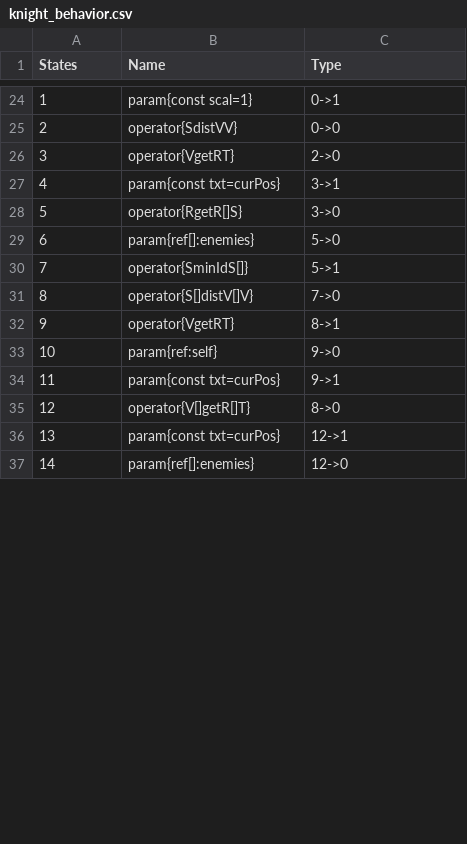
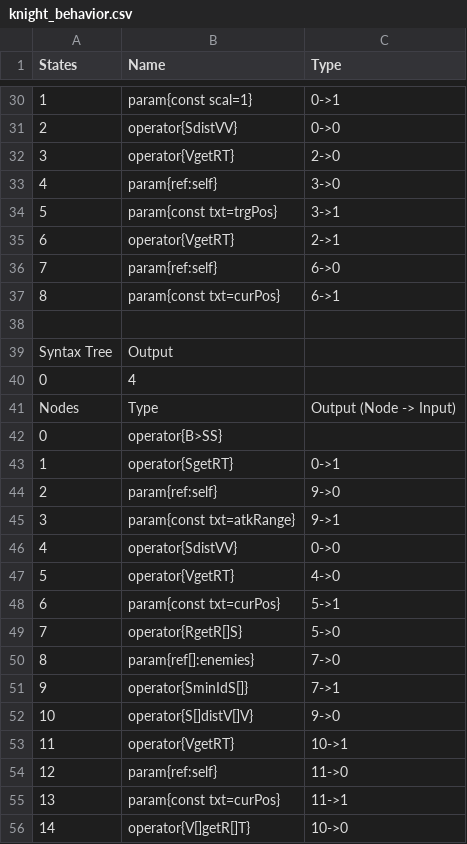
Before and after one commit to galliotgreg/Lumy_Naissance, a CSV file: Assets/Inputs/Species/AlienSwarm/knight_behavior.csv, drawn as a sheet; only a part is shown, gaps mark what is left out; addresses are those after the commit; the diff covers the shown part only; the diff names each change by its address in the sheet, - before the commit and + after, or states it on an @@ line.

```diff
--- a/Assets/Inputs/Species/AlienSwarm/knight_behavior.csv
+++ b/Assets/Inputs/Species/AlienSwarm/knight_behavior.csv
-B33 (Name): param{const txt=curPos}
+B33 (Name): param{ref:self}
-C33 (Type): 3->1
+C33 (Type): 3->0
+row 34: 5 | param{const txt=trgPos} | 3->1
+row 35: 6 | operator{VgetRT} | 2->1
+row 36: 7 | param{ref:self} | 6->0
+row 37: 8 | param{const txt=curPos} | 6->1
+row 38: (empty)
+row 39: Syntax Tree | Output
+row 40: 0 | 4
+row 41: Nodes | Type | Output (Node -> Input)
+row 42: 0 | operator{B>SS}
+row 43: 1 | operator{SgetRT} | 0->1
+row 44: 2 | param{ref:self} | 9->0
+row 45: 3 | param{const txt=atkRange} | 9->1
+row 46: 4 | operator{SdistVV} | 0->0
-B47 (Name): operator{RgetR[]S}
+B47 (Name): operator{VgetRT}
-C47 (Type): 3->0
+C47 (Type): 4->0
-B48 (Name): param{ref[]:enemies}
+B48 (Name): param{const txt=curPos}
-C48 (Type): 5->0
+C48 (Type): 5->1
-B49 (Name): operator{SminIdS[]}
+B49 (Name): operator{RgetR[]S}
-C49 (Type): 5->1
+C49 (Type): 5->0
-B50 (Name): operator{S[]distV[]V}
+B50 (Name): param{ref[]:enemies}
-B51 (Name): operator{VgetRT}
+B51 (Name): operator{SminIdS[]}
-C51 (Type): 8->1
+C51 (Type): 7->1
-B52 (Name): param{ref:self}
+B52 (Name): operator{S[]distV[]V}
-B53 (Name): param{const txt=curPos}
+B53 (Name): operator{VgetRT}
-C53 (Type): 9->1
+C53 (Type): 10->1
-B54 (Name): operator{V[]getR[]T}
+B54 (Name): param{ref:self}
-C54 (Type): 8->0
+C54 (Type): 11->0
-C55 (Type): 12->1
+C55 (Type): 11->1
-B56 (Name): param{ref[]:enemies}
+B56 (Name): operator{V[]getR[]T}
-C56 (Type): 12->0
+C56 (Type): 10->0
```
Also changed, not shown: 54 added rows and 9 edited cells elsewhere in this file, Assets/Inputs/Species/AlienSwarm/ouvrier_behavior.csv, Assets/Inputs/Species/AlienSwarm/scoot_behavior.csv, 3 other files.
